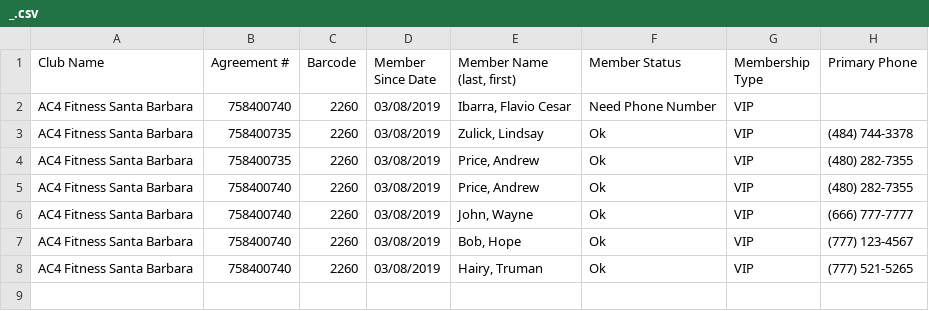
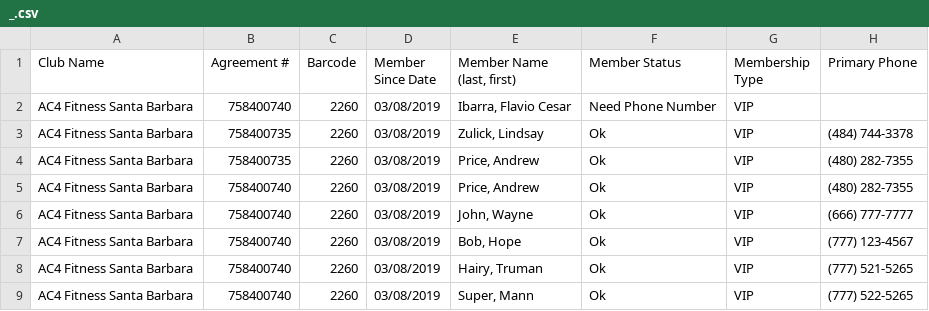
Before and after one commit to zapheroc/HydroMassageAutoGen, a CSV file: _.csv, drawn as a sheet; the diff names each change by its address in the sheet, - before the commit and + after, or states it on an @@ line.

```diff
--- a/_.csv
+++ b/_.csv
+row 9: AC4 Fitness Santa Barbara | 758400740 | 2260 | 03/08/2019 | Super, Mann | Ok | VIP | (777) 522-5265
```
Also changed, not shown: 2 other files.
